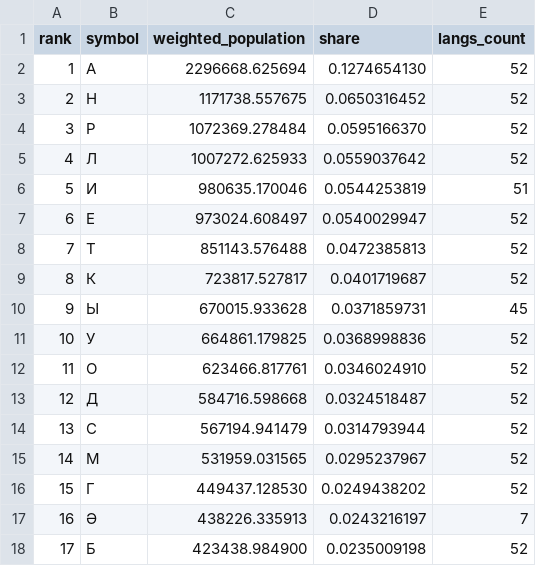
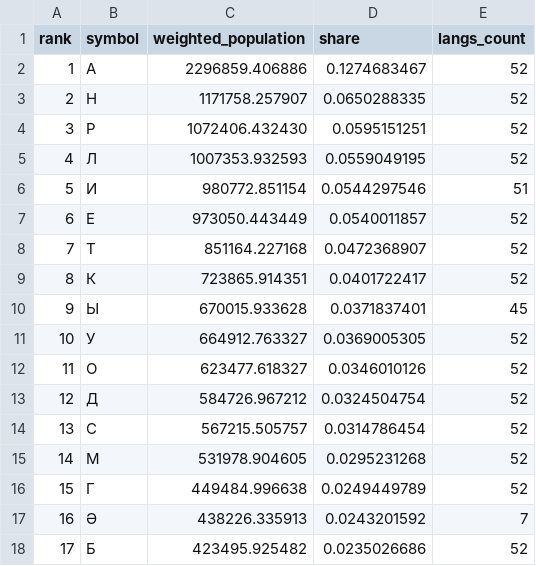
Before and after one commit to Agisight/rf-keyboard-corpora, a CSV file: rf_summaries/rf_symbol_popularity_weighted.csv, drawn as a sheet; only a part is shown; the diff covers the shown part only.

```diff
--- a/rf_summaries/rf_symbol_popularity_weighted.csv
+++ b/rf_summaries/rf_symbol_popularity_weighted.csv
@@ -1,18 +1,18 @@
 rank,symbol,weighted_population,share,langs_count
-1,А,2296668.625694,0.1274654130,52
-2,Н,1171738.557675,0.0650316452,52
-3,Р,1072369.278484,0.0595166370,52
-4,Л,1007272.625933,0.0559037642,52
-5,И,980635.170046,0.0544253819,51
-6,Е,973024.608497,0.0540029947,52
-7,Т,851143.576488,0.0472385813,52
-8,К,723817.527817,0.0401719687,52
-9,Ы,670015.933628,0.0371859731,45
-10,У,664861.179825,0.0368998836,52
-11,О,623466.817761,0.0346024910,52
-12,Д,584716.598668,0.0324518487,52
-13,С,567194.941479,0.0314793944,52
-14,М,531959.031565,0.0295237967,52
-15,Г,449437.128530,0.0249438202,52
-16,Ә,438226.335913,0.0243216197,7
-17,Б,423438.984900,0.0235009198,52
+1,А,2296859.406886,0.1274683467,52
+2,Н,1171758.257907,0.0650288335,52
+3,Р,1072406.432430,0.0595151251,52
+4,Л,1007353.932593,0.0559049195,52
+5,И,980772.851154,0.0544297546,51
+6,Е,973050.443449,0.0540011857,52
+7,Т,851164.227168,0.0472368907,52
+8,К,723865.914351,0.0401722417,52
+9,Ы,670015.933628,0.0371837401,45
+10,У,664912.763327,0.0369005305,52
+11,О,623477.618327,0.0346010126,52
+12,Д,584726.967212,0.0324504754,52
+13,С,567215.505757,0.0314786454,52
+14,М,531978.904605,0.0295231268,52
+15,Г,449484.996638,0.0249449789,52
+16,Ә,438226.335913,0.0243201592,7
+17,Б,423495.925482,0.0235026686,52
```
Also changed, not shown: 88 edited cells elsewhere in this file, data/tin/Ali_Kuzhuget/frequencies/tin_monocorpus_freq.csv, rf_summaries/frequencies_by_language.csv, 6 other files.
